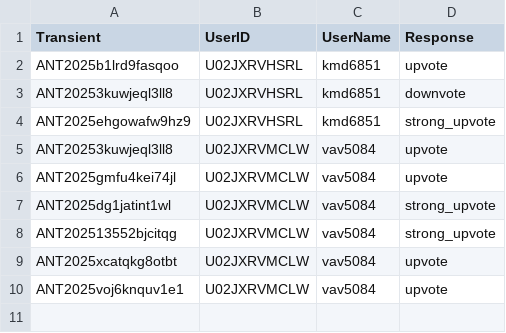
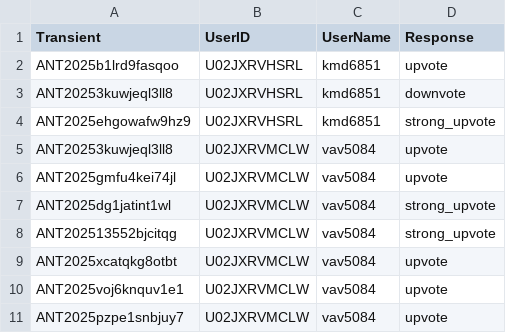
Before and after one commit to VTDA-Group/antares-filter-slackbots, a CSV file: data/superphot-plus-bright/voting_history.csv, drawn as a sheet; the diff names each change by its address in the sheet, - before the commit and + after, or states it on an @@ line.

```diff
--- a/data/superphot-plus-bright/voting_history.csv
+++ b/data/superphot-plus-bright/voting_history.csv
+row 11: ANT2025pzpe1snbjuy7 | U02JXRVMCLW | vav5084 | upvote
```
Also changed, not shown: data/LAISS_anomalies/voting_history.csv, data/superphot-plus/voting_history.csv.
